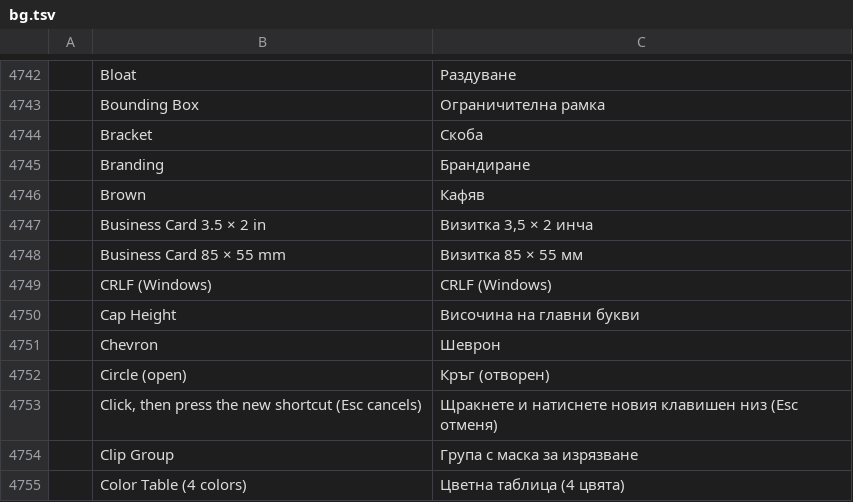
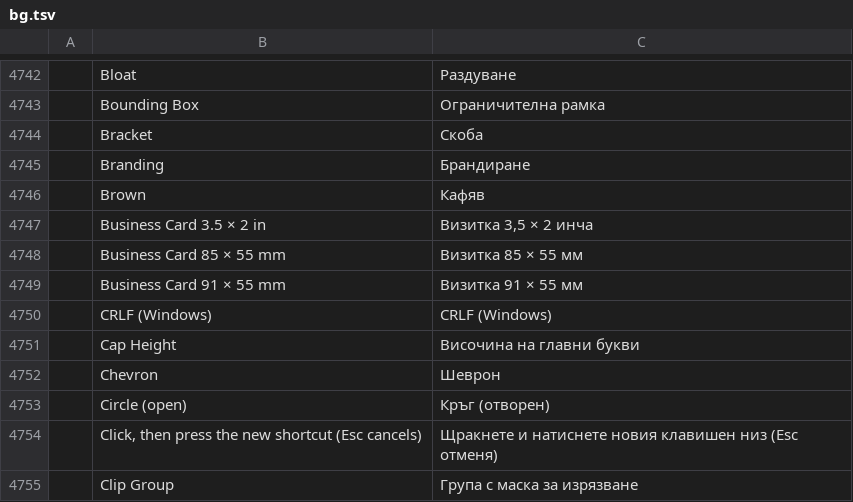
Before and after one commit to 0x-fork/vectorcraft, a TSV file: crates/ui-egui/src/i18n/bg.tsv, drawn as a sheet; only a part is shown, gaps mark what is left out; the shorter side is filled out with more unchanged rows; the diff names each change by its address in the sheet, - before the commit and + after, or states it on an @@ line.

```diff
--- a/crates/ui-egui/src/i18n/bg.tsv
+++ b/crates/ui-egui/src/i18n/bg.tsv
+row 4749:  | Business Card 91 × 55 mm | Визитка 91 × 55 мм
```
Also changed, not shown: crates/ui-egui/src/i18n/el.tsv, crates/ui-egui/src/i18n/es.tsv, 14 other files.
